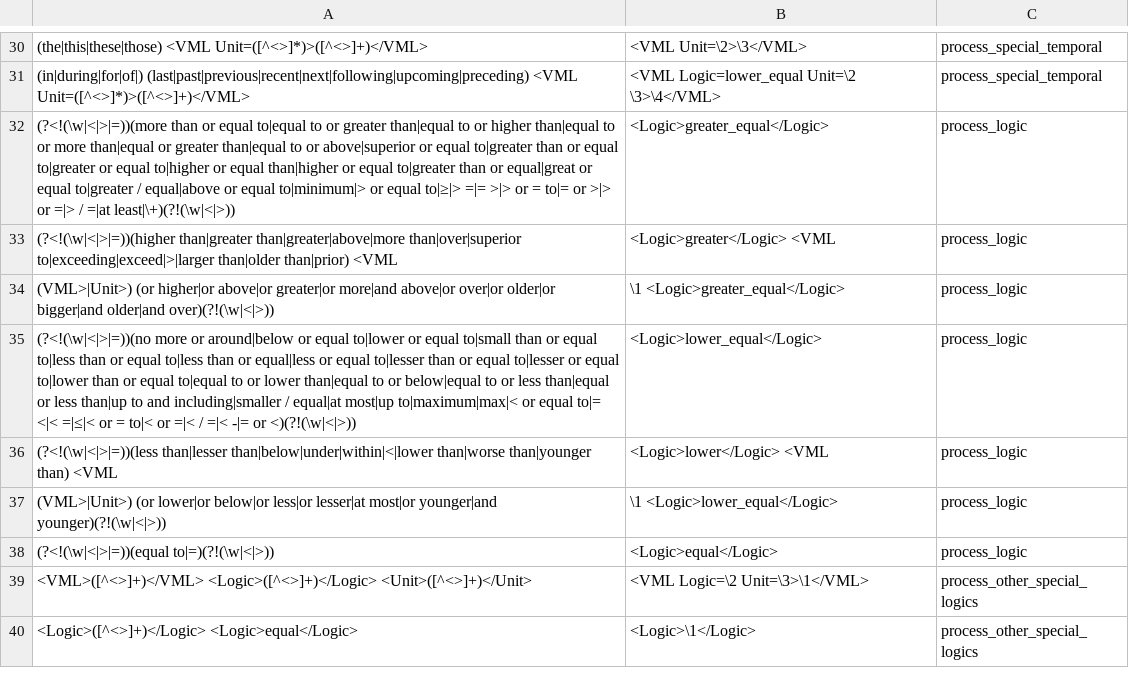
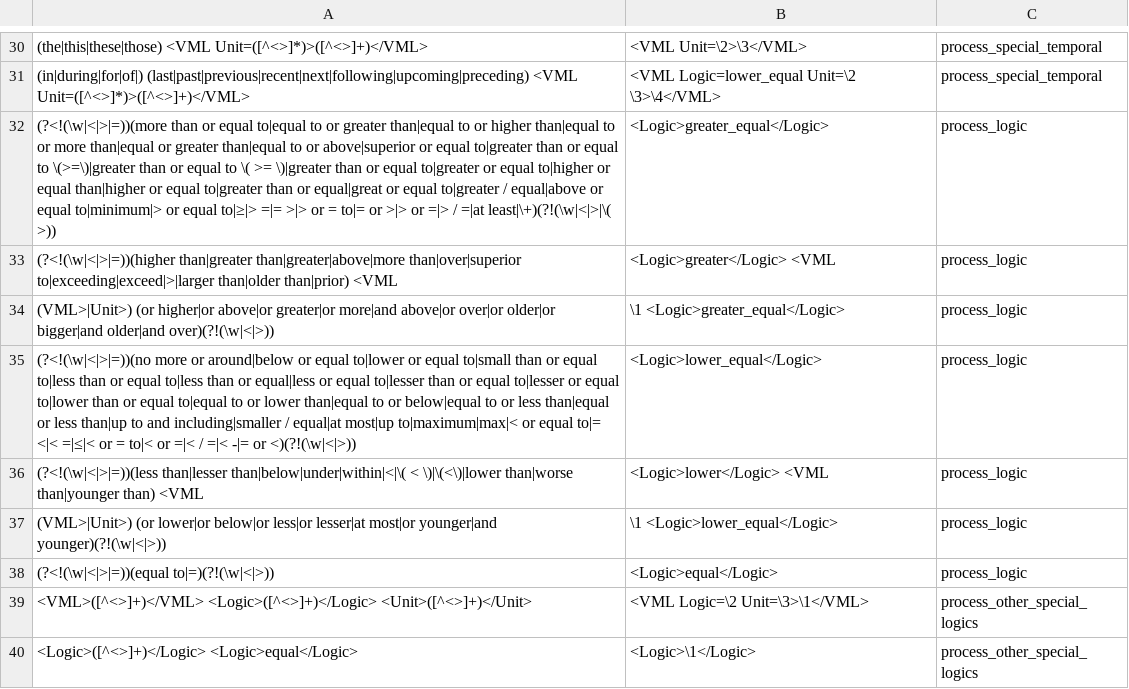
Before and after one commit to WilliamKulp/Valx, a CSV file: Valx/data/rules.csv, drawn as a sheet; only a part is shown, gaps mark what is left out.

```diff
--- a/Valx/data/rules.csv
+++ b/Valx/data/rules.csv
@@ -31,3 +31,3 @@
  (in|during|for|of|) (last|past|previous|recent|next|following|upcoming|preceding) <VML Unit=([^<>]*)>([^<>]+)</VML>, <VML Logic=lower_equal Unit=\2 \3>\4</VML>,process_special_temporal
-(?<!(\w|<|>|=))(more than or equal to|equal to or greater than|equal to or higher than|equal to or more than|equal or greater than|equal to or above|superior or equal to|greater than or equal to|greater or equal to|higher or equal than|higher or equal to|greater than or equal|great or equal to|greater / equal|above or equal to|minimum|> or equal to|≥|> =|= >|> or = to|= or >|> or =|> / =|at least|\+)(?!(\w|<|>)),<Logic>greater_equal</Logic>,process_logic
+(?<!(\w|<|>|=))(more than or equal to|equal to or greater than|equal to or higher than|equal to or more than|equal or greater than|equal to or above|superior or equal to|greater than or equal to \(>=\)|greater than or equal to \( >= \)|greater than or equal to|greater or equal to|higher or equal than|higher or equal to|greater than or equal|great or equal to|greater / equal|above or equal to|minimum|> or equal to|≥|> =|= >|> or = to|= or >|> or =|> / =|at least|\+)(?!(\w|<|>|\( >)),<Logic>greater_equal</Logic>,process_logic
 (?<!(\w|<|>|=))(higher than|greater than|greater|above|more than|over|superior to|exceeding|exceed|>|larger than|older than|prior) <VML,<Logic>greater</Logic> <VML,process_logic
@@ -35,3 +35,3 @@
 (?<!(\w|<|>|=))(no more or around|below or equal to|lower or equal to|small than or equal to|less than or equal to|less than or equal|less or equal to|lesser than or equal to|lesser or equal to|lower than or equal to|equal to or lower than|equal to or below|equal to or less than|equal or less than|up to and including|smaller / equal|at most|up to|maximum|max|< or equal to|= <|< =|≤|< or = to|< or =|< / =|< -|= or <)(?!(\w|<|>)),<Logic>lower_equal</Logic>,process_logic
-(?<!(\w|<|>|=))(less than|lesser than|below|under|within|<|lower than|worse than|younger than) <VML,<Logic>lower</Logic> <VML,process_logic
+(?<!(\w|<|>|=))(less than|lesser than|below|under|within|<|\( < \)|\(<\)|lower than|worse than|younger than) <VML,<Logic>lower</Logic> <VML,process_logic
 (VML>|Unit>) (or lower|or below|or less|or lesser|at most|or younger|and younger)(?!(\w|<|>)),\1 <Logic>lower_equal</Logic>,process_logic
```
Also changed, not shown: Valx/data/variable_features_dk.csv, Valx/data/variable_features_umls.csv, 11 other files.
